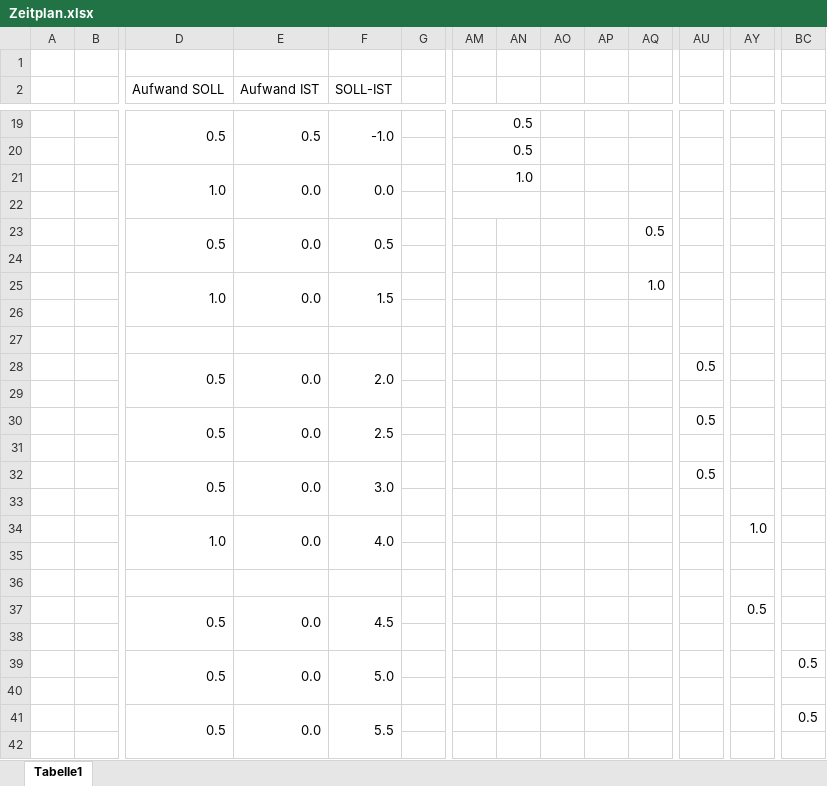
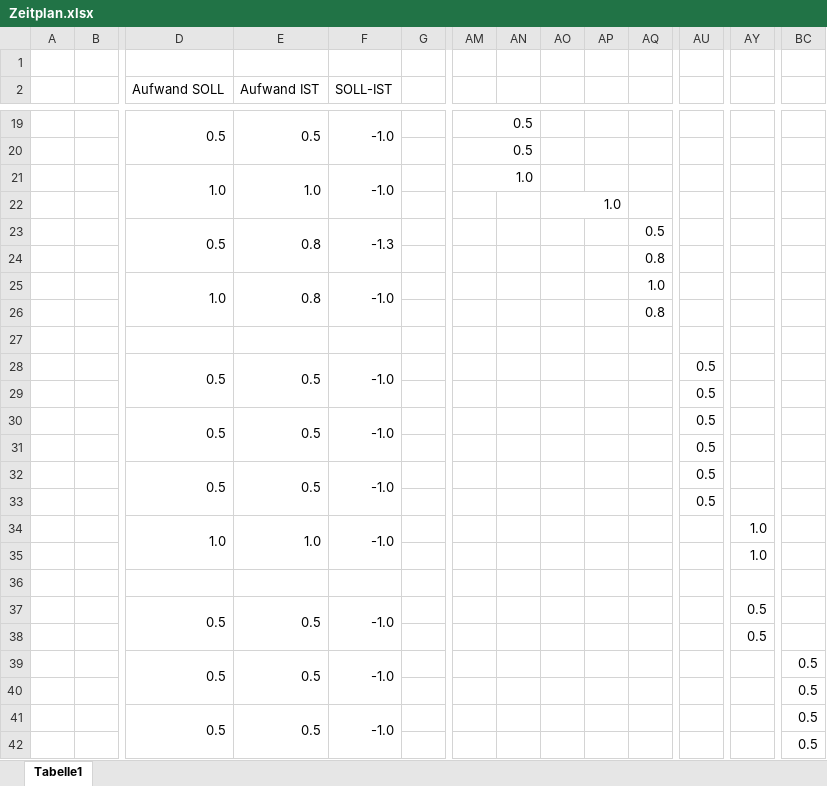
Before and after one commit to florianleimer/IPA-Testlauf, an Excel workbook: _Dokumente/Zeitplan.xlsx, sheet Tabelle1, drawn as a sheet; only a part is shown, gaps mark what is left out; values as stored, in another font and other column widths than the file's, no cell formats; removed rows and columns are numbered as before the commit, all else as after; the diff covers the shown part only; the diff names each change by its address in the sheet, - before the commit and + after, or states it on an @@ line.

Commit message:
Finished Zeitplan.xlsx

```diff
--- a/_Dokumente/Zeitplan.xlsx (sheet Tabelle1)
+++ b/_Dokumente/Zeitplan.xlsx (sheet Tabelle1)
-E21 (Aufwand IST): 0.0
+E21 (Aufwand IST): 1.0
-F21 (SOLL-IST): 0.0
+F21 (SOLL-IST): -1.0
-AM22:AN22 merged
-AO22: (empty)
+AO22: 1.0
+AO22:AP22 merged
-E23 (Aufwand IST): 0.0
+E23 (Aufwand IST): 0.8
-F23 (SOLL-IST): 0.5
+F23 (SOLL-IST): -1.3
-AQ24: (empty)
+AQ24: 0.8
-E25 (Aufwand IST): 0.0
+E25 (Aufwand IST): 0.8
-F25 (SOLL-IST): 1.5
+F25 (SOLL-IST): -1.0
-AQ26: (empty)
+AQ26: 0.8
-E28 (Aufwand IST): 0.0
+E28 (Aufwand IST): 0.5
-F28 (SOLL-IST): 2.0
+F28 (SOLL-IST): -1.0
-AU29: (empty)
+AU29: 0.5
-E30 (Aufwand IST): 0.0
+E30 (Aufwand IST): 0.5
-F30 (SOLL-IST): 2.5
+F30 (SOLL-IST): -1.0
-AU31: (empty)
+AU31: 0.5
-E32 (Aufwand IST): 0.0
+E32 (Aufwand IST): 0.5
-F32 (SOLL-IST): 3.0
+F32 (SOLL-IST): -1.0
-AU33: (empty)
+AU33: 0.5
-E34 (Aufwand IST): 0.0
+E34 (Aufwand IST): 1.0
-F34 (SOLL-IST): 4.0
+F34 (SOLL-IST): -1.0
-AY35: (empty)
+AY35: 1.0
-E37 (Aufwand IST): 0.0
+E37 (Aufwand IST): 0.5
-F37 (SOLL-IST): 4.5
+F37 (SOLL-IST): -1.0
-AY38: (empty)
+AY38: 0.5
-E39 (Aufwand IST): 0.0
+E39 (Aufwand IST): 0.5
-F39 (SOLL-IST): 5.0
+F39 (SOLL-IST): -1.0
-BC40: (empty)
+BC40: 0.5
-E41 (Aufwand IST): 0.0
+E41 (Aufwand IST): 0.5
-F41 (SOLL-IST): 5.5
+F41 (SOLL-IST): -1.0
-BC42: (empty)
+BC42: 0.5
```
Also changed, not shown: 3 added rows, 3 removed rows, 47 edited cells and merged cells elsewhere in this sheet, cell formats, formulas that keep their value.
